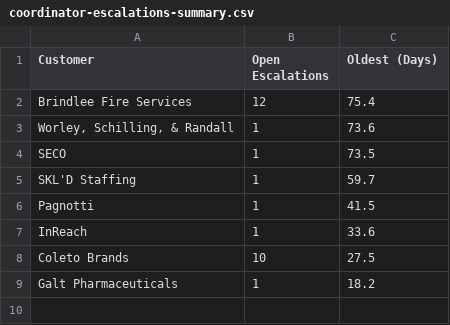
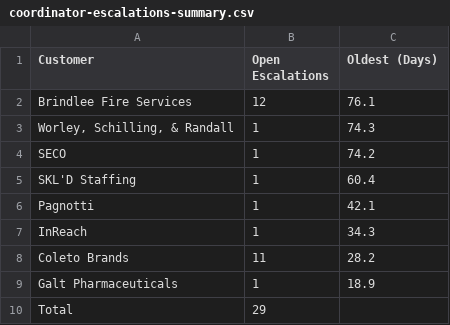
Before and after one commit to winkjb/ai-dev, a CSV file: security/01-coordinator/output/coordinator-escalations-summary.csv, drawn as a sheet.

```diff
--- a/security/01-coordinator/output/coordinator-escalations-summary.csv
+++ b/security/01-coordinator/output/coordinator-escalations-summary.csv
@@ -1,9 +1,10 @@
 "Customer","Open Escalations","Oldest (Days)"
-"Brindlee Fire Services","12","75.4"
-"Worley, Schilling, & Randall","1","73.6"
-"SECO","1","73.5"
-"SKL'D Staffing","1","59.7"
-"Pagnotti","1","41.5"
-"InReach","1","33.6"
-"Coleto Brands","10","27.5"
-"Galt Pharmaceuticals","1","18.2"
+"Brindlee Fire Services","12","76.1"
+"Worley, Schilling, & Randall","1","74.3"
+"SECO","1","74.2"
+"SKL'D Staffing","1","60.4"
+"Pagnotti","1","42.1"
+"InReach","1","34.3"
+"Coleto Brands","11","28.2"
+"Galt Pharmaceuticals","1","18.9"
+"Total","29",""
```
Also changed, not shown: project-management/01-coordinator/output/coordinator-project-flags-detail.csv, project-management/01-coordinator/output/coordinator-project-flags-summary.csv, 19 other files.
